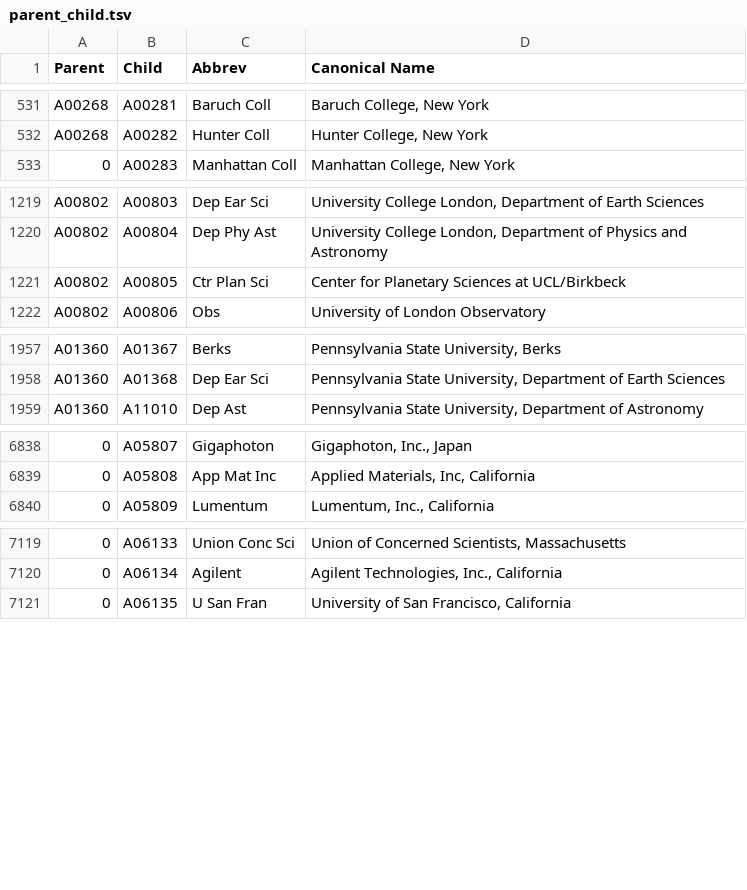
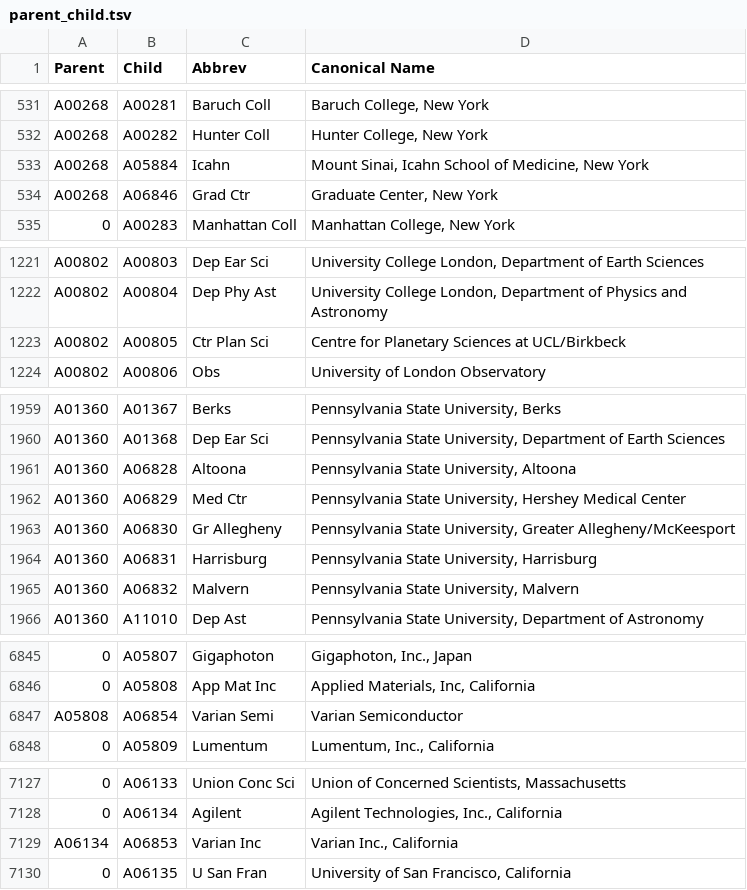
Before and after one commit to adsabs/CanonicalAffiliations, a TSV file: parent_child.tsv, drawn as a sheet; only a part is shown, gaps mark what is left out; addresses are those after the commit; the diff covers the shown part only; the diff names each change by its address in the sheet, - before the commit and + after, or states it on an @@ line.

```diff
--- a/parent_child.tsv
+++ b/parent_child.tsv
+row 533: A00268 | A05884 | Icahn | Mount Sinai, Icahn School of Medicine, New York
+row 534: A00268 | A06846 | Grad Ctr | Graduate Center, New York
-D1223 (Canonical Name): Center for Planetary Sciences at UCL/Birkbeck
+D1223 (Canonical Name): Centre for Planetary Sciences at UCL/Birkbeck
+row 1961: A01360 | A06828 | Altoona | Pennsylvania State University, Altoona
+row 1962: A01360 | A06829 | Med Ctr | Pennsylvania State University, Hershey Medical Center
+row 1963: A01360 | A06830 | Gr Allegheny | Pennsylvania State University, Greater Allegheny/McKeesport
+row 1964: A01360 | A06831 | Harrisburg | Pennsylvania State University, Harrisburg
+row 1965: A01360 | A06832 | Malvern | Pennsylvania State University, Malvern
+row 6847: A05808 | A06854 | Varian Semi | Varian Semiconductor
+row 7129: A06134 | A06853 | Varian Inc | Varian Inc., California
```
Also changed, not shown: 29 added rows and 8 edited cells elsewhere in this file, country_parent_child.tsv.
